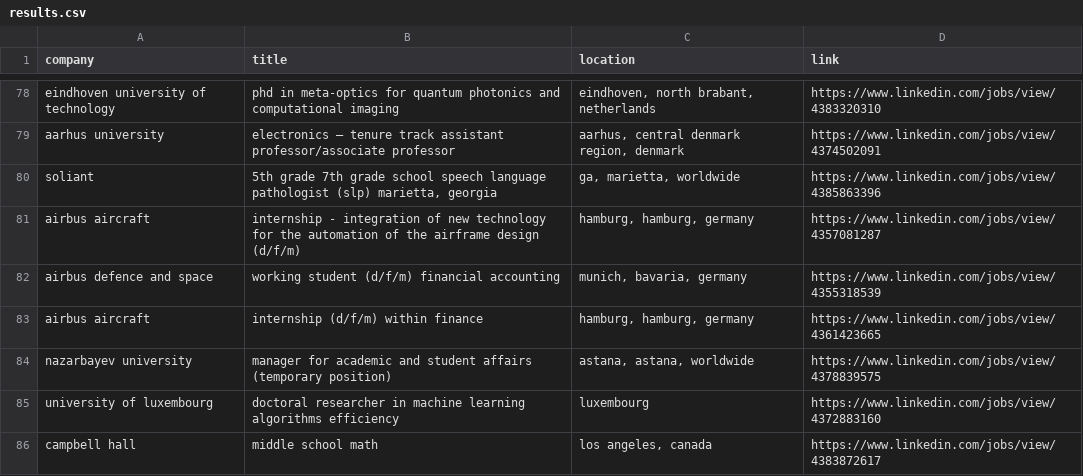
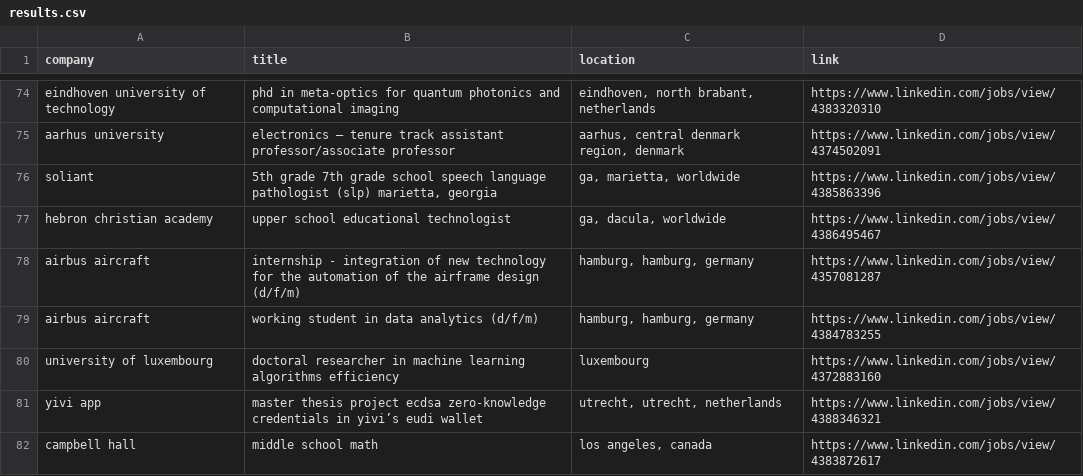
Before and after one commit to LorenzoLaCorte/internship-scraper, a CSV file: output/output-theses/results.csv, drawn as a sheet; only a part is shown, gaps mark what is left out; the diff covers the shown part only.

```diff
--- a/output/output-theses/results.csv
+++ b/output/output-theses/results.csv
@@ -80,7 +76,7 @@ aarhus university|electronics – tenure track assistant professor/associate pro
 soliant|5th grade 7th grade school speech language pathologist (slp)  marietta, georgia|ga, marietta, worldwide|https://www.linkedin.com/jobs/view/4385863396
+hebron christian academy|upper school educational technologist|ga, dacula, worldwide|https://www.linkedin.com/jobs/view/4386495467
 airbus aircraft|internship - integration of new technology for the automation of the airframe design (d/f/m)|hamburg, hamburg, germany|https://www.linkedin.com/jobs/view/4357081287
-airbus defence and space|working student (d/f/m) financial accounting|munich, bavaria, germany|https://www.linkedin.com/jobs/view/4355318539
-airbus aircraft|internship (d/f/m) within finance|hamburg, hamburg, germany|https://www.linkedin.com/jobs/view/4361423665
-nazarbayev university|manager for academic and student affairs (temporary position)|astana, astana, worldwide|https://www.linkedin.com/jobs/view/4378839575
+airbus aircraft|working student in data analytics (d/f/m)|hamburg, hamburg, germany|https://www.linkedin.com/jobs/view/4384783255
 university of luxembourg|doctoral researcher in machine learning algorithms efficiency|luxembourg|https://www.linkedin.com/jobs/view/4372883160
+yivi app|master thesis project  ecdsa zero-knowledge credentials in yivi’s eudi wallet|utrecht, utrecht, netherlands|https://www.linkedin.com/jobs/view/4388346321
 campbell hall|middle school math|los angeles, canada|https://www.linkedin.com/jobs/view/4383872617
```
Also changed, not shown: 12 added rows, 20 removed rows, 5 moved rows and 4 edited cells elsewhere in this file, output/output-theses/filtered_results.csv, 1 other file.
